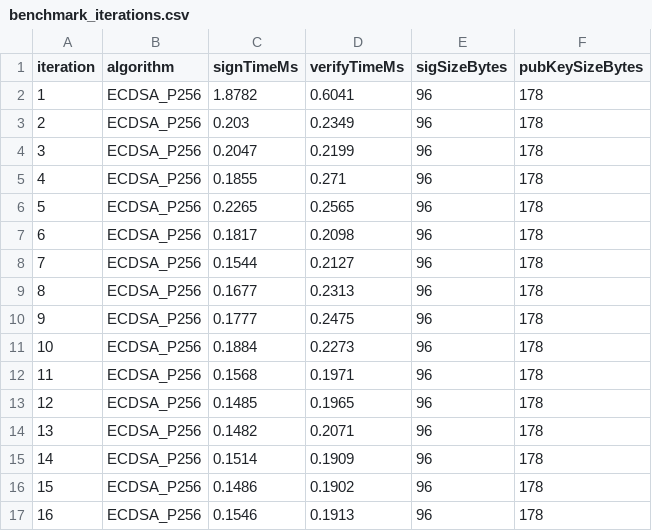
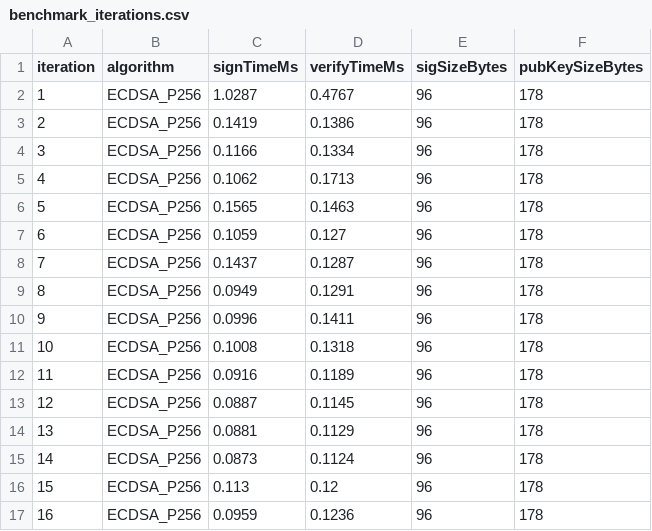
Before and after one commit to LekV11/naturalsign-KI-UTS-Kelompok7, a CSV file: benchmark_iterations.csv, drawn as a sheet; only a part is shown; the diff covers the shown part only.

```diff
--- a/benchmark_iterations.csv
+++ b/benchmark_iterations.csv
@@ -1,17 +1,17 @@
 iteration,algorithm,signTimeMs,verifyTimeMs,sigSizeBytes,pubKeySizeBytes
-1,ECDSA_P256,1.8782,0.6041,96,178
-2,ECDSA_P256,0.203,0.2349,96,178
-3,ECDSA_P256,0.2047,0.2199,96,178
-4,ECDSA_P256,0.1855,0.271,96,178
-5,ECDSA_P256,0.2265,0.2565,96,178
-6,ECDSA_P256,0.1817,0.2098,96,178
-7,ECDSA_P256,0.1544,0.2127,96,178
-8,ECDSA_P256,0.1677,0.2313,96,178
-9,ECDSA_P256,0.1777,0.2475,96,178
-10,ECDSA_P256,0.1884,0.2273,96,178
-11,ECDSA_P256,0.1568,0.1971,96,178
-12,ECDSA_P256,0.1485,0.1965,96,178
-13,ECDSA_P256,0.1482,0.2071,96,178
-14,ECDSA_P256,0.1514,0.1909,96,178
-15,ECDSA_P256,0.1486,0.1902,96,178
-16,ECDSA_P256,0.1546,0.1913,96,178
+1,ECDSA_P256,1.0287,0.4767,96,178
+2,ECDSA_P256,0.1419,0.1386,96,178
+3,ECDSA_P256,0.1166,0.1334,96,178
+4,ECDSA_P256,0.1062,0.1713,96,178
+5,ECDSA_P256,0.1565,0.1463,96,178
+6,ECDSA_P256,0.1059,0.127,96,178
+7,ECDSA_P256,0.1437,0.1287,96,178
+8,ECDSA_P256,0.0949,0.1291,96,178
+9,ECDSA_P256,0.0996,0.1411,96,178
+10,ECDSA_P256,0.1008,0.1318,96,178
+11,ECDSA_P256,0.0916,0.1189,96,178
+12,ECDSA_P256,0.0887,0.1145,96,178
+13,ECDSA_P256,0.0881,0.1129,96,178
+14,ECDSA_P256,0.0873,0.1124,96,178
+15,ECDSA_P256,0.113,0.12,96,178
+16,ECDSA_P256,0.0959,0.1236,96,178
```
Also changed, not shown: 88 edited cells elsewhere in this file, benchmark_summary.csv, 5 other files.
